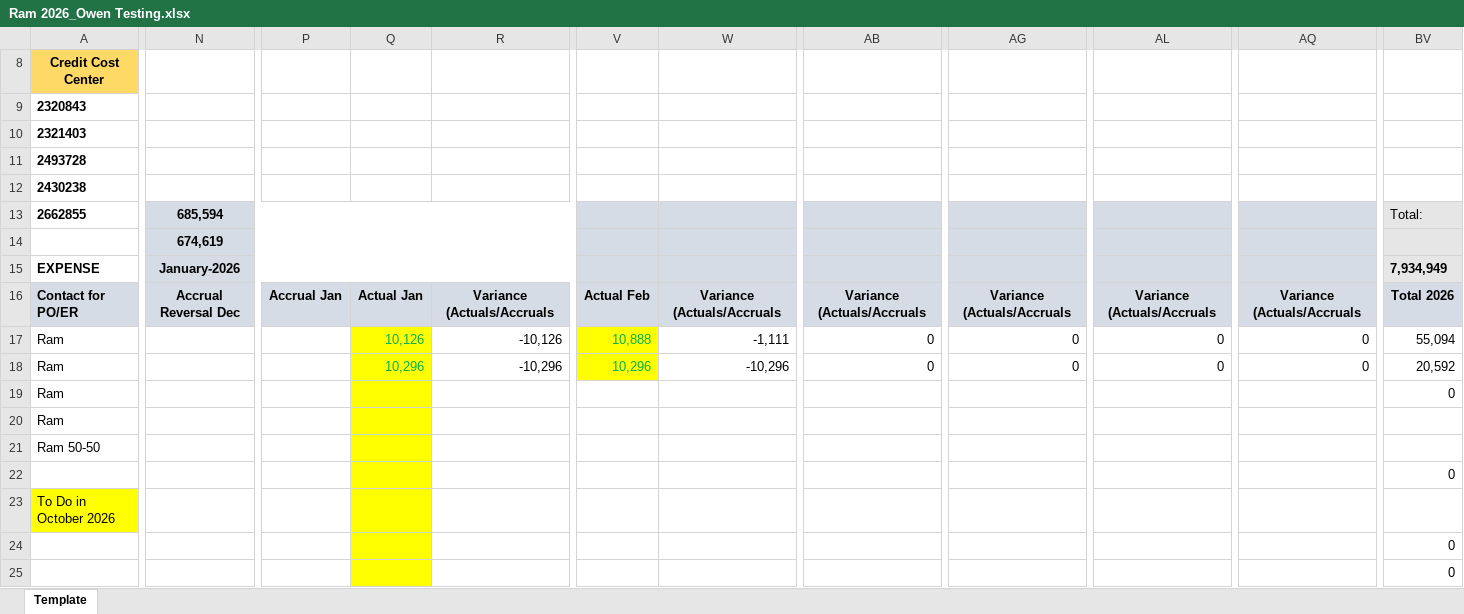
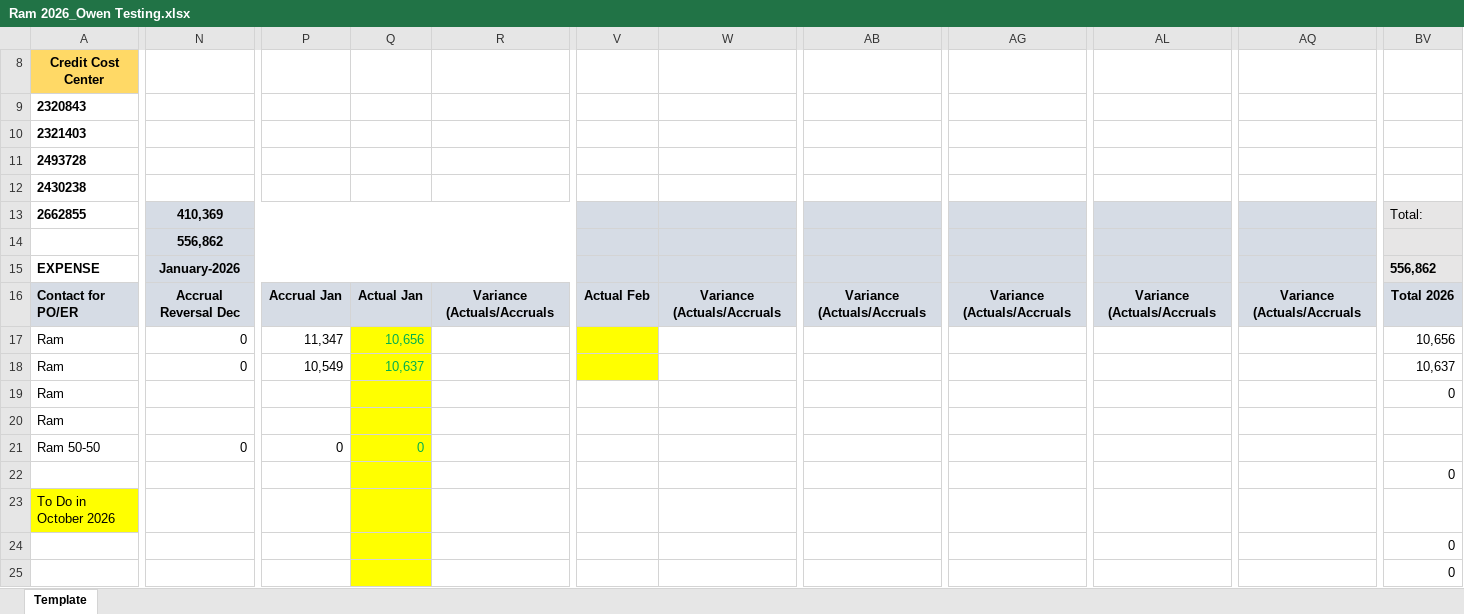
Before and after one commit to pfizer-maryoelkers/financial-automation-project, an Excel workbook: data/templates/Ram 2026_Owen Testing.xlsx, sheet Template, drawn as a sheet; only a part is shown, gaps mark what is left out; values as stored, in another font and other column widths than the file's, no borders; charts and pictures and conditional formats not drawn; removed rows and columns are numbered as before the commit, all else as after; rows hold the shown columns only; the diff covers the shown part only; the diff names each change by its address in the sheet, - before the commit and + after, or states it on an @@ line.

```diff
--- a/data/templates/Ram 2026_Owen Testing.xlsx (sheet Template)
+++ b/data/templates/Ram 2026_Owen Testing.xlsx (sheet Template)
-row 13: 2662855 | 685,594 |  |  |  |  |  |  |  |  |  | Total:
-row 14:  | 674,619
+row 13: 2662855 | 410,369 |  |  |  |  |  |  |  |  |  | Total:
+row 14:  | 556,862
-BV15: 7,934,949
+BV15: 556,862
-N17:N18: (empty)
+N17:N18: 0
-P17: (empty)
+P17: 11,347
-Q17: 10,126
+Q17: 10,656
-R17: -10,126
+R17: (empty)
-V17: 10,888
+V17: (empty)
-W17: -1,111
+W17: (empty)
-AB17:AB18: 0
+AB17:AB18: (empty)
-AG17:AG18: 0
+AG17:AG18: (empty)
-AL17:AL18: 0
+AL17:AL18: (empty)
-AQ17:AQ18: 0
+AQ17:AQ18: (empty)
-BV17: 55,094
+BV17: 10,656
-P18: (empty)
+P18: 10,549
-Q18: 10,296
+Q18: 10,637
-R18: -10,296
+R18: (empty)
-V18: 10,296
+V18: (empty)
-W18: -10,296
+W18: (empty)
-BV18: 20,592
+BV18: 10,637
-N21: (empty)
+N21: 0
-P21: (empty)
+P21: 0
-Q21: (empty)
+Q21: 0
```
Also changed, not shown: 230 edited cells elsewhere in this sheet, formulas that keep their value, 8 other files.
